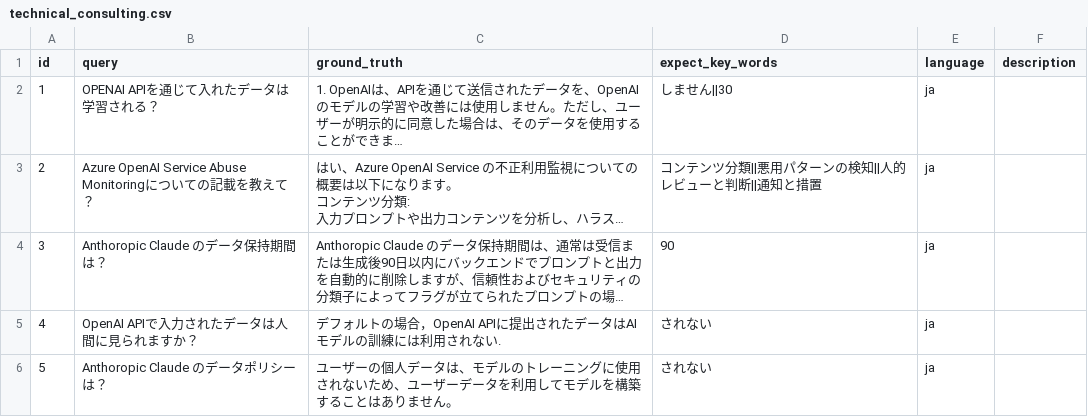
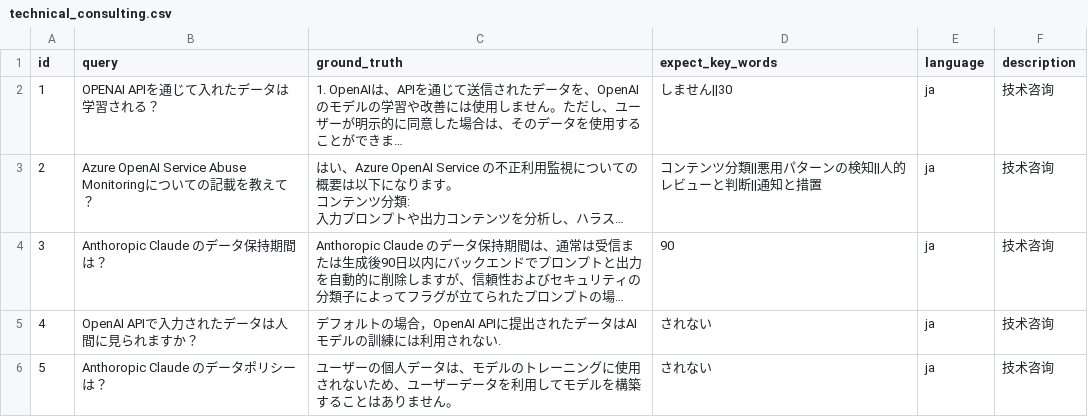
Before and after one commit to sparticleinc/ASEED, a CSV file: datasets/technical_consulting.csv, drawn as a sheet; only a part is shown; long unchanged cells end in …; the diff covers the shown part only; the diff names each change by its address in the sheet, - before the commit and + after, or states it on an @@ line.

Commit message:
refactor: Update datasets files

```diff
--- a/datasets/technical_consulting.csv
+++ b/datasets/technical_consulting.csv
-F2:F6 (description): (empty)
+F2:F6 (description): 技术咨询
```
Also changed, not shown: 55 edited cells elsewhere in this file, datasets/business_consulting.csv, datasets/local_search.csv, 2 other files.
